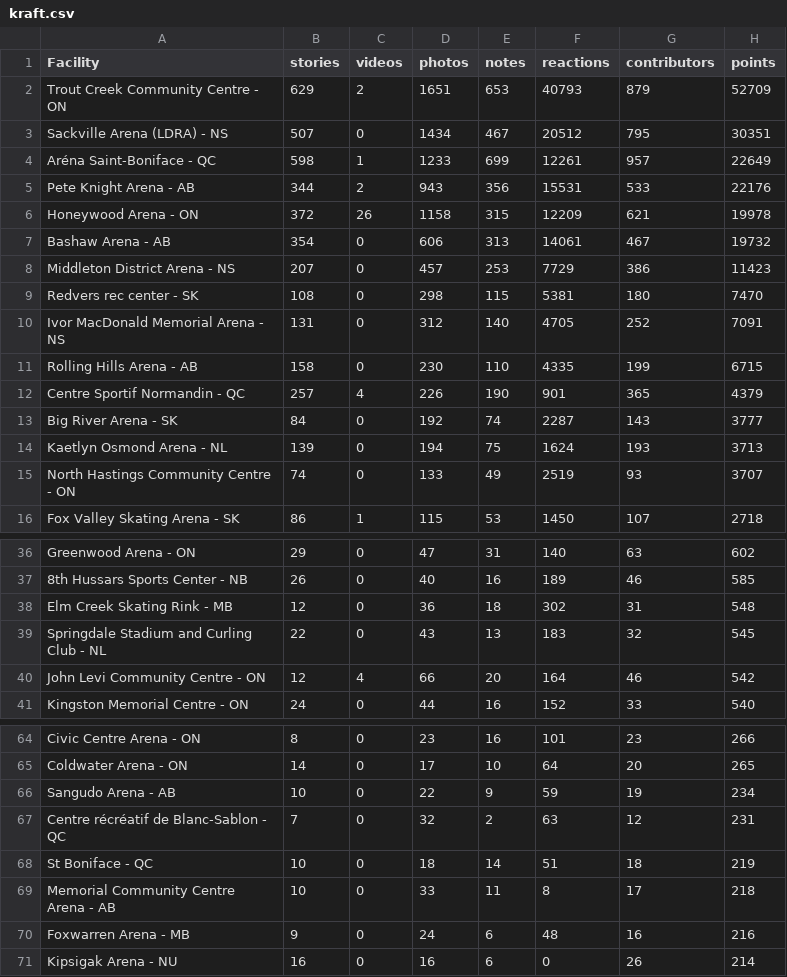
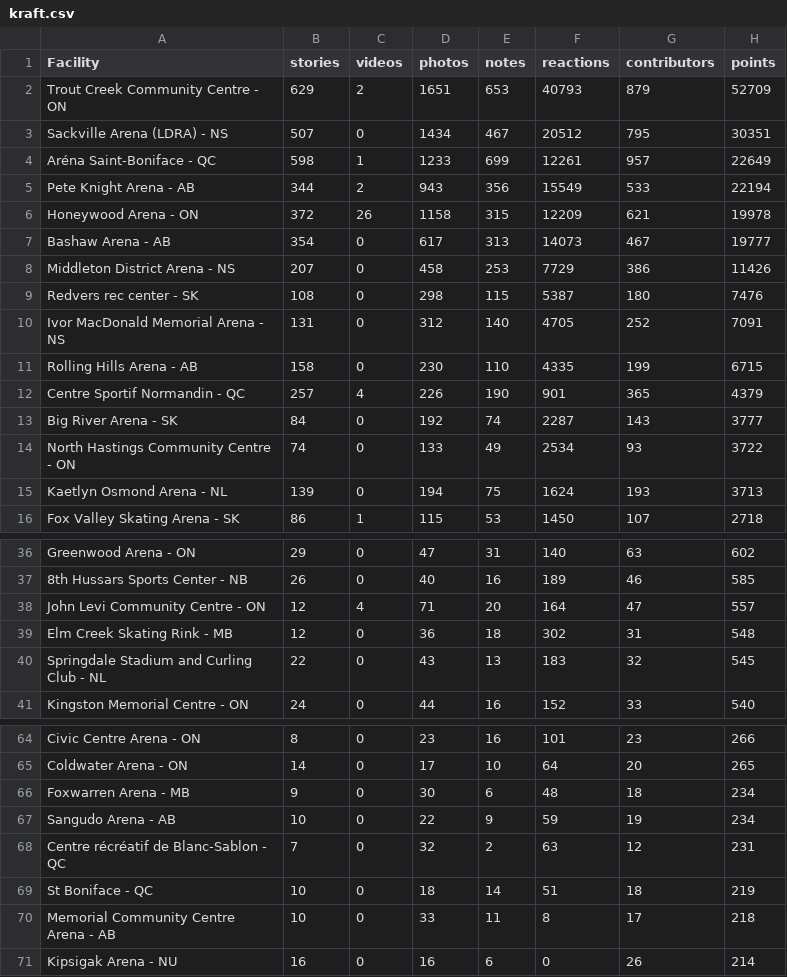
Before and after one commit to madgetr/hockeyville, a CSV file: data/kraft.csv, drawn as a sheet; only a part is shown, gaps mark what is left out; the diff covers the shown part only.

```diff
--- a/data/kraft.csv
+++ b/data/kraft.csv
@@ -4,7 +4,7 @@ Sackville Arena (LDRA) - NS,507,0,1434,467,20512,795,30351
 Aréna Saint-Boniface - QC,598,1,1233,699,12261,957,22649
-Pete Knight Arena - AB,344,2,943,356,15531,533,22176
+Pete Knight Arena - AB,344,2,943,356,15549,533,22194
 Honeywood Arena - ON,372,26,1158,315,12209,621,19978
-Bashaw Arena - AB,354,0,606,313,14061,467,19732
-Middleton District Arena - NS,207,0,457,253,7729,386,11423
-Redvers rec center - SK,108,0,298,115,5381,180,7470
+Bashaw Arena - AB,354,0,617,313,14073,467,19777
+Middleton District Arena - NS,207,0,458,253,7729,386,11426
+Redvers rec center - SK,108,0,298,115,5387,180,7476
 Ivor MacDonald Memorial Arena - NS,131,0,312,140,4705,252,7091
@@ -13,4 +13,4 @@ Centre Sportif Normandin - QC,257,4,226,190,901,365,4379
 Big River Arena - SK,84,0,192,74,2287,143,3777
+North Hastings Community Centre - ON,74,0,133,49,2534,93,3722
 Kaetlyn Osmond Arena - NL,139,0,194,75,1624,193,3713
-North Hastings Community Centre - ON,74,0,133,49,2519,93,3707
 Fox Valley Skating Arena - SK,86,1,115,53,1450,107,2718
@@ -37,5 +37,5 @@ Greenwood Arena - ON,29,0,47,31,140,63,602
 8th Hussars Sports Center - NB,26,0,40,16,189,46,585
+John Levi Community Centre - ON,12,4,71,20,164,47,557
 Elm Creek Skating Rink - MB,12,0,36,18,302,31,548
 Springdale Stadium and Curling Club - NL,22,0,43,13,183,32,545
-John Levi Community Centre - ON,12,4,66,20,164,46,542
 Kingston Memorial Centre - ON,24,0,44,16,152,33,540
@@ -65,2 +65,3 @@ Civic Centre Arena - ON,8,0,23,16,101,23,266
 Coldwater Arena - ON,14,0,17,10,64,20,265
+Foxwarren Arena - MB,9,0,30,6,48,18,234
 Sangudo Arena - AB,10,0,22,9,59,19,234
@@ -69,3 +70,2 @@ St Boniface - QC,10,0,18,14,51,18,219
 Memorial Community Centre Arena - AB,10,0,33,11,8,17,218
-Foxwarren Arena - MB,9,0,24,6,48,16,216
 Kipsigak Arena - NU,16,0,16,6,0,26,214
```
Also changed, not shown: 1 added row and 1 removed row elsewhere in this file, data/kraft_facilities.csv, 4 other files.
